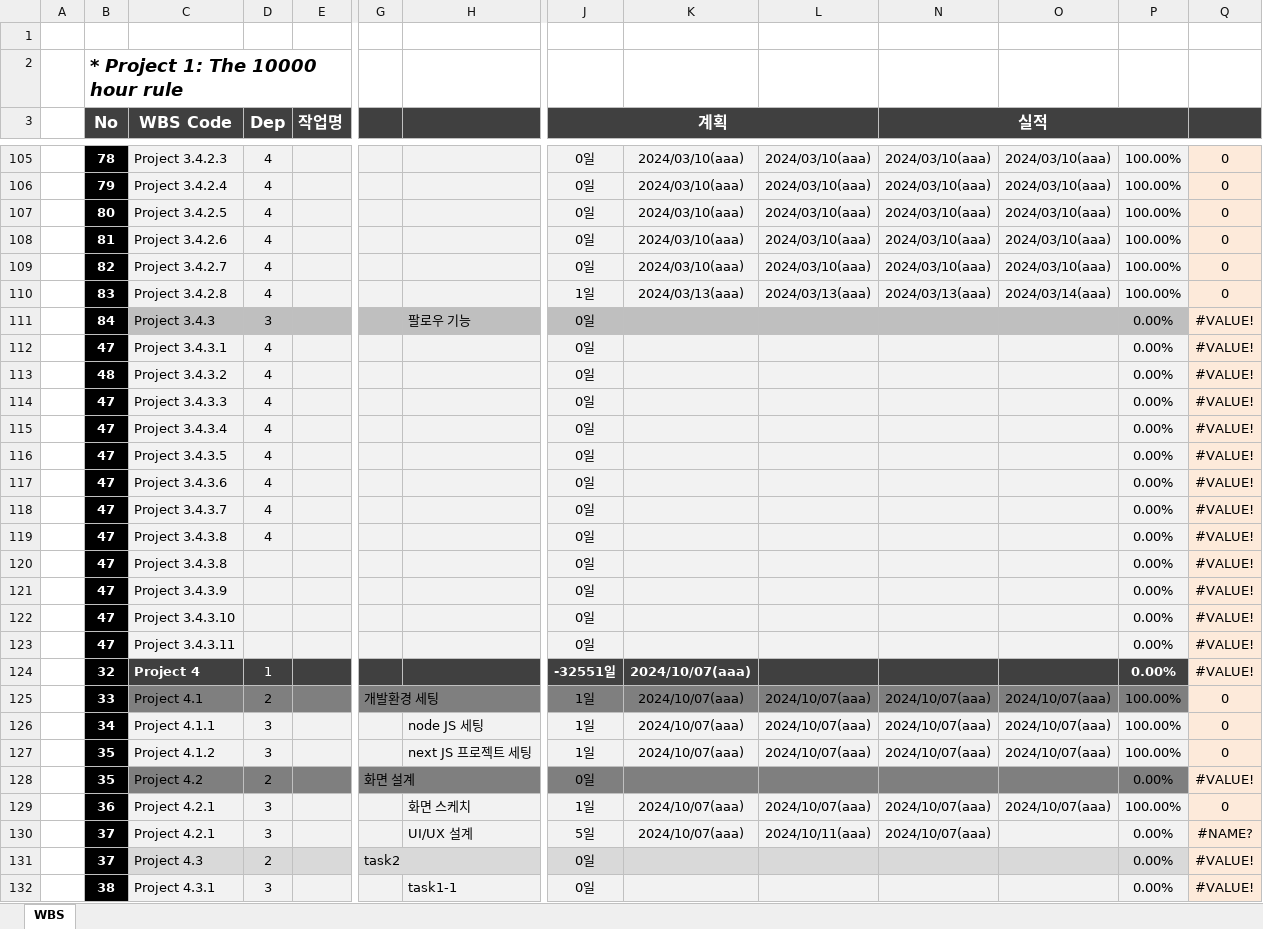
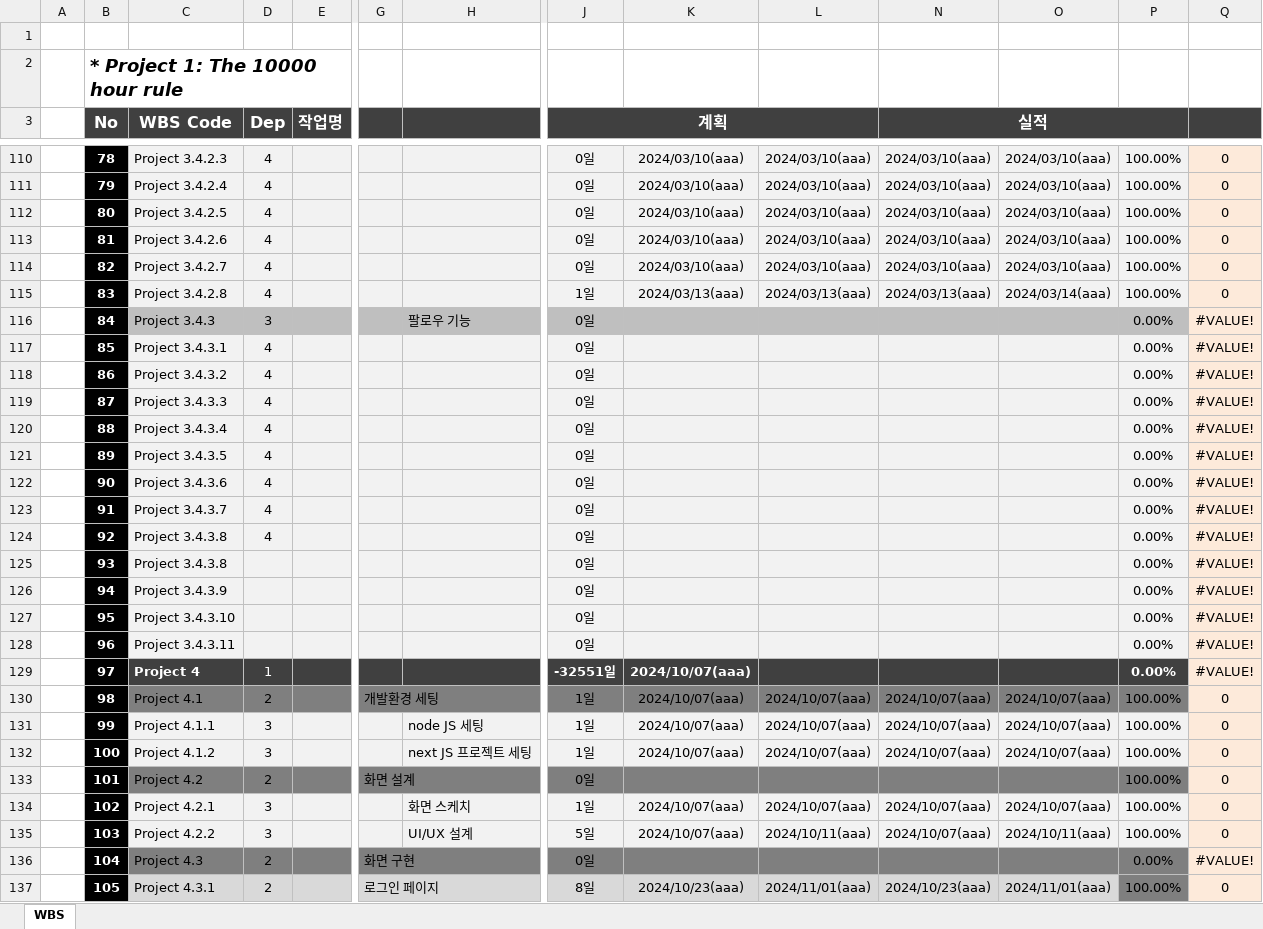
Before and after one commit to dyonyon2/The-10000-Hour-Rule, an Excel workbook: 자료/0.WBS.xlsx, sheet WBS, drawn as a sheet; only a part is shown, gaps mark what is left out; values as stored, in another font and other column widths than the file's, no borders; charts and pictures and conditional formats not drawn; removed rows and columns are numbered as before the commit, all else as after; rows hold the shown columns only; the diff covers the shown part only; the diff names each change by its address in the sheet, - before the commit and + after, or states it on an @@ line.

```diff
--- a/자료/0.WBS.xlsx (sheet WBS)
+++ b/자료/0.WBS.xlsx (sheet WBS)
-B117 (No): 47
+B117 (No): 85
-B118 (No): 48
+B118 (No): 86
-B119 (No): 47
+B119 (No): 87
-B120 (No): 47
+B120 (No): 88
-B121 (No): 47
+B121 (No): 89
-B122 (No): 47
+B122 (No): 90
-B123 (No): 47
+B123 (No): 91
-B124 (No): 47
+B124 (No): 92
-B125 (No): 47
+B125 (No): 93
-B126 (No): 47
+B126 (No): 94
-B127 (No): 47
+B127 (No): 95
-B128 (No): 47
+B128 (No): 96
-B129 (No): 32
+B129 (No): 97
-B130 (No): 33
+B130 (No): 98
-B131 (No): 34
+B131 (No): 99
-B132 (No): 35
+B132 (No): 100
-B133 (No): 35
+B133 (No): 101
-P133: 0.00%
+P133: 100.00%
-Q133: #VALUE!
+Q133: 0
-B134 (No): 36
+B134 (No): 102
-B135 (No): 37
+B135 (No): 103
-C135 (WBS Code): Project 4.2.1
+C135 (WBS Code): Project 4.2.2
-O135: (empty)
+O135: 2024/10/11(aaa)
-P135: 0.00%
+P135: 100.00%
-Q135: #NAME?
+Q135: 0
-B136 (No): 37
+B136 (No): 104
-C136:L136 fill: #D9D9D9
+C136:L136 fill: #7F7F7F
-G136: task2
+G136: 화면 구현
-N136:P136 fill: #D9D9D9
+N136:P136 fill: #7F7F7F
-row 132:  | 38 | Project 4.3.1 | 3 |  |  | task1-1 | 0일 |  |  |  |  | 0.00% | #VALUE!
+row 137:  | 105 | Project 4.3.1 | 2 |  | 로그인 페이지 |  | 8일 | 2024/10/23(aaa) | 2024/11/01(aaa) | 2024/10/23(aaa) | 2024/11/01(aaa) | 100.00% | 0
```
Also changed, not shown: 33 added rows, 7 edited cells and cell formats elsewhere in this sheet, formulas that keep their value, charts or pictures, 8 other files.
